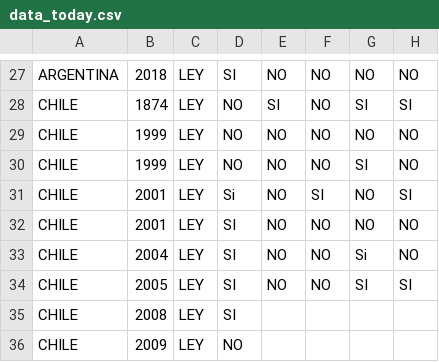
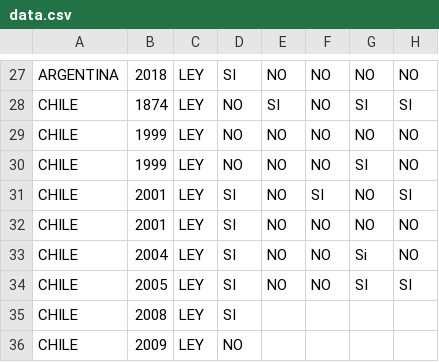
Before and after one commit to aaizemberg/infovis, a CSV file: cele/data.csv (was cele/data_today.csv), drawn as a sheet; only a part is shown, gaps mark what is left out; the diff names each change by its address in the sheet, - before the commit and + after, or states it on an @@ line.

Commit message:
Update and rename data_today.csv to data.csv

```diff
--- a/cele/data_today.csv
+++ b/cele/data.csv
-D31: Si
+D31: SI
```
